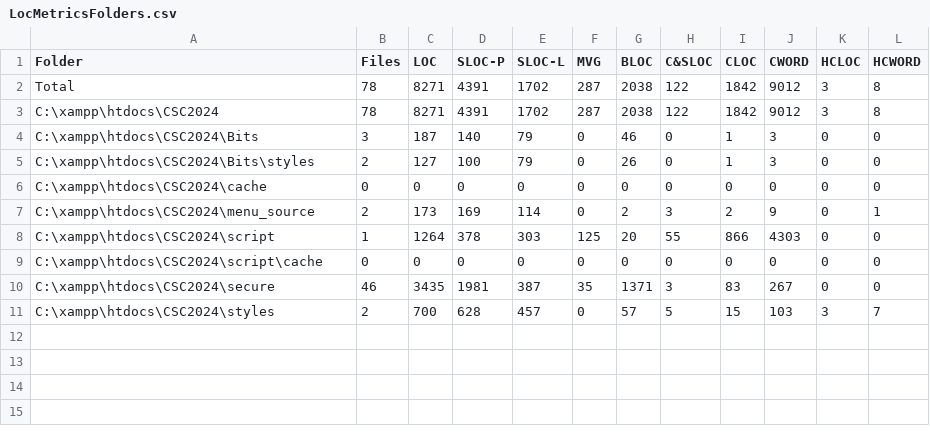
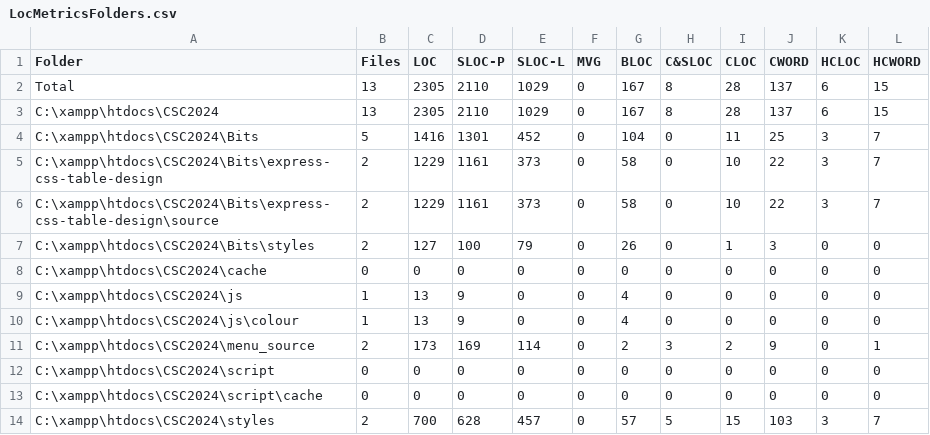
Before and after one commit to rayd250592/CSC2024, a CSV file: LocMetricsFolders.csv, drawn as a sheet.

```diff
--- a/LocMetricsFolders.csv
+++ b/LocMetricsFolders.csv
@@ -1,11 +1,14 @@
 Folder,Files,LOC,SLOC-P,SLOC-L,MVG,BLOC,C&SLOC,CLOC,CWORD,HCLOC,HCWORD
-Total,78,8271,4391,1702,287,2038,122,1842,9012,3,8
-C:\xampp\htdocs\CSC2024,78,8271,4391,1702,287,2038,122,1842,9012,3,8
-C:\xampp\htdocs\CSC2024\Bits,3,187,140,79,0,46,0,1,3,0,0
+Total,13,2305,2110,1029,0,167,8,28,137,6,15
+C:\xampp\htdocs\CSC2024,13,2305,2110,1029,0,167,8,28,137,6,15
+C:\xampp\htdocs\CSC2024\Bits,5,1416,1301,452,0,104,0,11,25,3,7
+C:\xampp\htdocs\CSC2024\Bits\express-css-table-design,2,1229,1161,373,0,58,0,10,22,3,7
+C:\xampp\htdocs\CSC2024\Bits\express-css-table-design\source,2,1229,1161,373,0,58,0,10,22,3,7
 C:\xampp\htdocs\CSC2024\Bits\styles,2,127,100,79,0,26,0,1,3,0,0
 C:\xampp\htdocs\CSC2024\cache,0,0,0,0,0,0,0,0,0,0,0
+C:\xampp\htdocs\CSC2024\js,1,13,9,0,0,4,0,0,0,0,0
+C:\xampp\htdocs\CSC2024\js\colour,1,13,9,0,0,4,0,0,0,0,0
 C:\xampp\htdocs\CSC2024\menu_source,2,173,169,114,0,2,3,2,9,0,1
-C:\xampp\htdocs\CSC2024\script,1,1264,378,303,125,20,55,866,4303,0,0
+C:\xampp\htdocs\CSC2024\script,0,0,0,0,0,0,0,0,0,0,0
 C:\xampp\htdocs\CSC2024\script\cache,0,0,0,0,0,0,0,0,0,0,0
-C:\xampp\htdocs\CSC2024\secure,46,3435,1981,387,35,1371,3,83,267,0,0
 C:\xampp\htdocs\CSC2024\styles,2,700,628,457,0,57,5,15,103,3,7
```
Also changed, not shown: LocMetricsFiles.csv, 13 other files.
